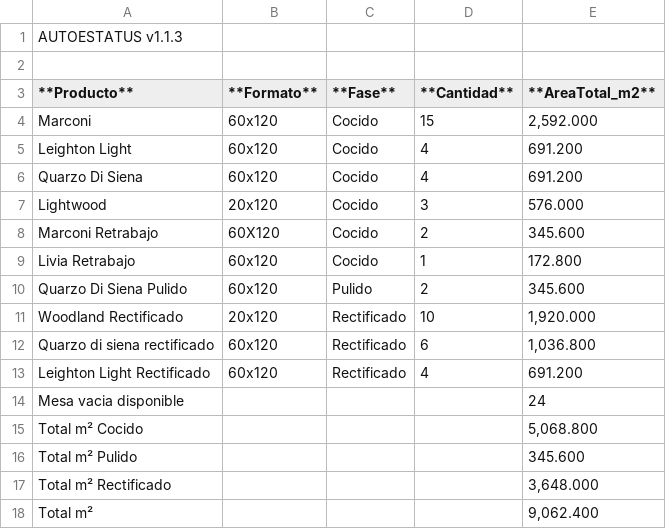
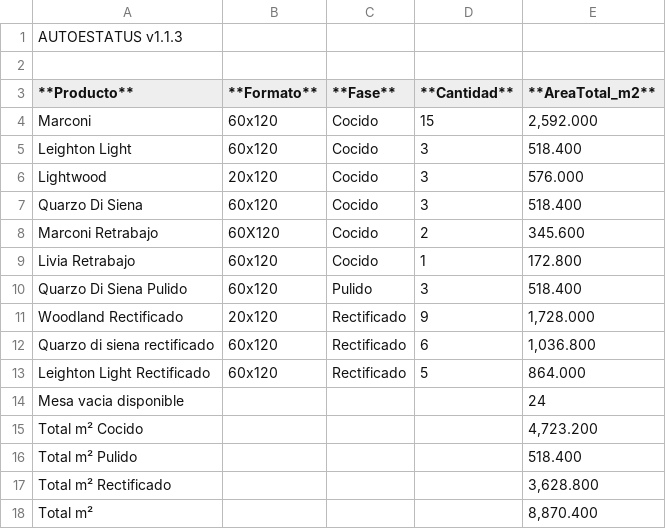
Before and after one commit to Dienicx/AUTOESTATUS, a TSV file: docs/recuento_productos.tsv, drawn as a sheet.

Commit message:
AUTOESTATUS update 2026-04-05 20:56:09

```diff
--- a/docs/recuento_productos.tsv
+++ b/docs/recuento_productos.tsv
@@ -4,15 +4,15 @@
 Marconi	60x120	Cocido	15	2,592.000
-Leighton Light	60x120	Cocido	4	691.200
-Quarzo Di Siena	60x120	Cocido	4	691.200
+Leighton Light	60x120	Cocido	3	518.400
 Lightwood	20x120	Cocido	3	576.000
+Quarzo Di Siena	60x120	Cocido	3	518.400
 Marconi Retrabajo	60X120	Cocido	2	345.600
 Livia Retrabajo	60x120	Cocido	1	172.800
-Quarzo Di Siena  Pulido	60x120	Pulido	2	345.600
-Woodland Rectificado	20x120	Rectificado	10	1,920.000
+Quarzo Di Siena  Pulido	60x120	Pulido	3	518.400
+Woodland Rectificado	20x120	Rectificado	9	1,728.000
 Quarzo di siena rectificado	60x120	Rectificado	6	1,036.800
-Leighton Light Rectificado	60x120	Rectificado	4	691.200
+Leighton Light Rectificado	60x120	Rectificado	5	864.000
 Mesa vacia disponible				24
-Total m² Cocido				5,068.800
-Total m² Pulido				345.600
-Total m² Rectificado				3,648.000
-Total m²				9,062.400
+Total m² Cocido				4,723.200
+Total m² Pulido				518.400
+Total m² Rectificado				3,628.800
+Total m²				8,870.400
```
